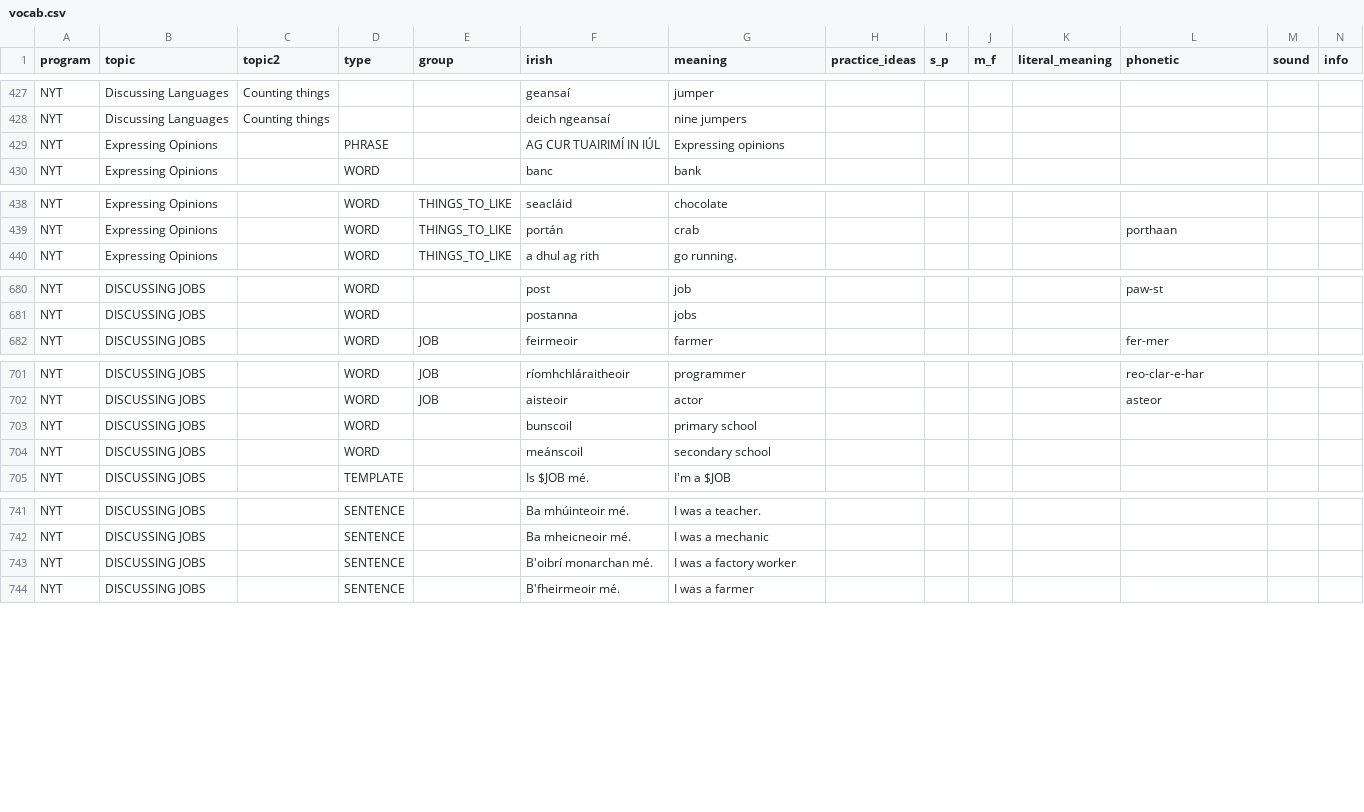
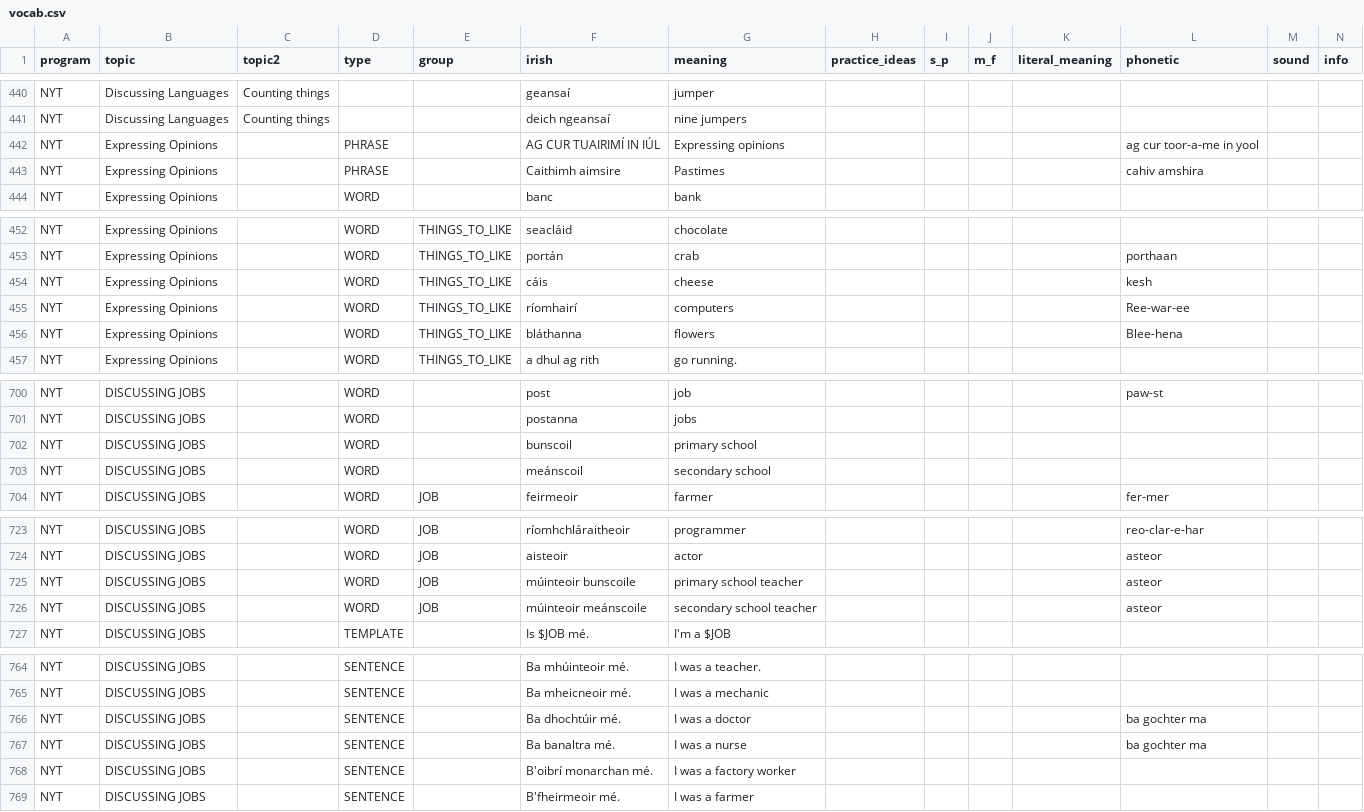
Before and after one commit to michaelw730/irish, a CSV file: vocab.csv, drawn as a sheet; only a part is shown, gaps mark what is left out; the diff covers the shown part only.

```diff
--- a/vocab.csv
+++ b/vocab.csv
@@ -428,3 +441,4 @@ NYT	Discussing Languages	Counting things			geansaí	jumper
 NYT	Discussing Languages	Counting things			deich ngeansaí	nine jumpers							
-NYT	Expressing Opinions		PHRASE		AG CUR TUAIRIMÍ IN IÚL	Expressing opinions							
+NYT	Expressing Opinions		PHRASE		AG CUR TUAIRIMÍ IN IÚL	Expressing opinions					ag cur toor-a-me in yool		
+NYT	Expressing Opinions		PHRASE		Caithimh aimsire	Pastimes					cahiv amshira		
 NYT	Expressing Opinions		WORD		banc	bank							
@@ -439,2 +453,5 @@ NYT	Expressing Opinions		WORD	THINGS_TO_LIKE	seacláid	chocolate
 NYT	Expressing Opinions		WORD	THINGS_TO_LIKE	portán	crab					porthaan		
+NYT	Expressing Opinions		WORD	THINGS_TO_LIKE	cáis	cheese					kesh		
+NYT	Expressing Opinions		WORD	THINGS_TO_LIKE	ríomhairí	computers					Ree-war-ee		
+NYT	Expressing Opinions		WORD	THINGS_TO_LIKE	bláthanna	flowers					Blee-hena		
 NYT	Expressing Opinions		WORD	THINGS_TO_LIKE	a dhul ag rith	go running.							
@@ -681,2 +701,4 @@ NYT	DISCUSSING JOBS		WORD		post	job					paw-st
 NYT	DISCUSSING JOBS		WORD		postanna	jobs							
+NYT	DISCUSSING JOBS		WORD		bunscoil	primary school							
+NYT	DISCUSSING JOBS		WORD		meánscoil	secondary school							
 NYT	DISCUSSING JOBS		WORD	JOB	feirmeoir	farmer					fer-mer		
@@ -702,4 +724,4 @@ NYT	DISCUSSING JOBS		WORD	JOB	ríomhchláraitheoir	programmer					reo-clar-e-har
 NYT	DISCUSSING JOBS		WORD	JOB	aisteoir	actor					asteor		
-NYT	DISCUSSING JOBS		WORD		bunscoil	primary school							
-NYT	DISCUSSING JOBS		WORD		meánscoil	secondary school							
+NYT	DISCUSSING JOBS		WORD	JOB	múinteoir bunscoile	primary school teacher					asteor		
+NYT	DISCUSSING JOBS		WORD	JOB	múinteoir meánscoile	secondary school teacher					asteor		
 NYT	DISCUSSING JOBS		TEMPLATE		Is $JOB mé.	I'm a $JOB							
@@ -742,2 +765,4 @@ NYT	DISCUSSING JOBS		SENTENCE		Ba mhúinteoir mé.	I was a teacher.
 NYT	DISCUSSING JOBS		SENTENCE		Ba mheicneoir mé.	I was a mechanic							
+NYT	DISCUSSING JOBS		SENTENCE		Ba dhochtúir mé.	I was a doctor					ba gochter ma		
+NYT	DISCUSSING JOBS		SENTENCE		Ba banaltra mé.	I was a nurse					ba gochter ma		
 NYT	DISCUSSING JOBS		SENTENCE		B'oibrí monarchan mé.	I was a factory worker							
```
Also changed, not shown: 17 added rows, 1 moved row and 3 edited cells elsewhere in this file, 1 other file.
